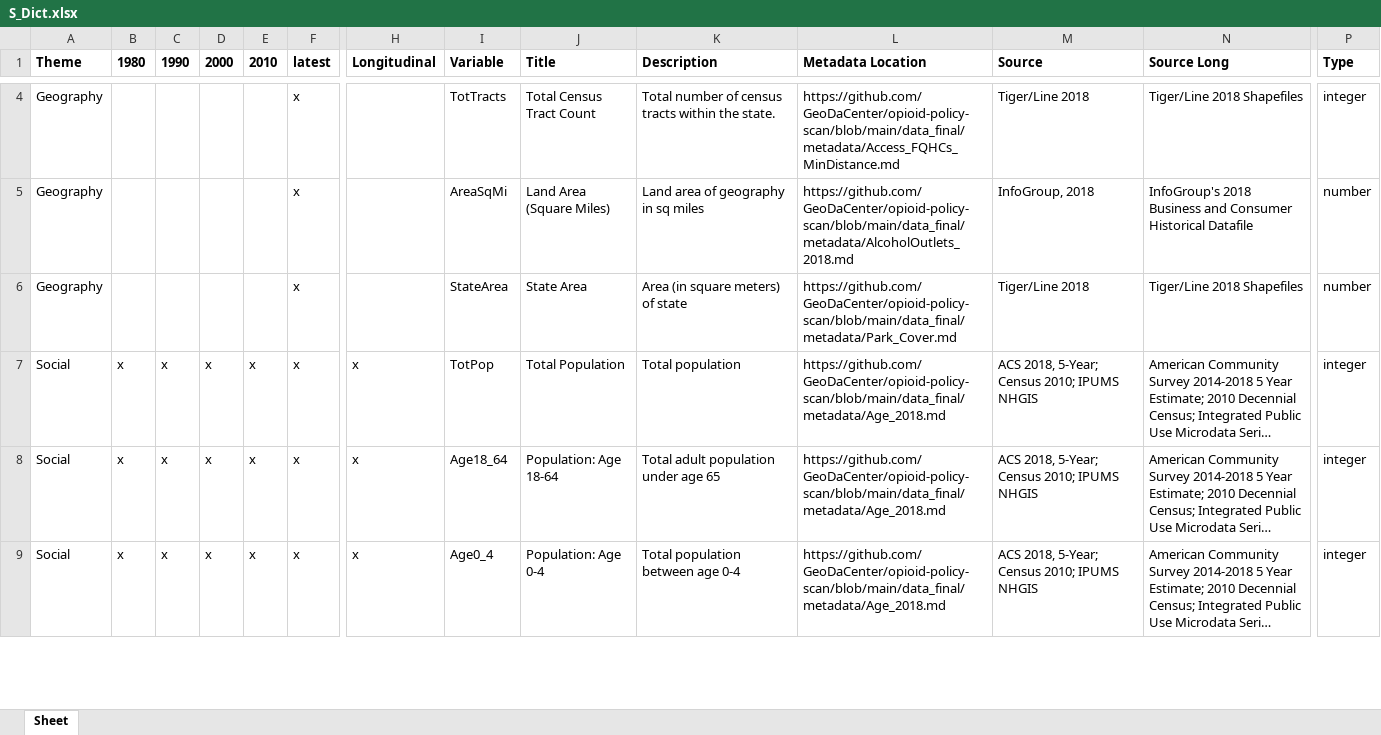
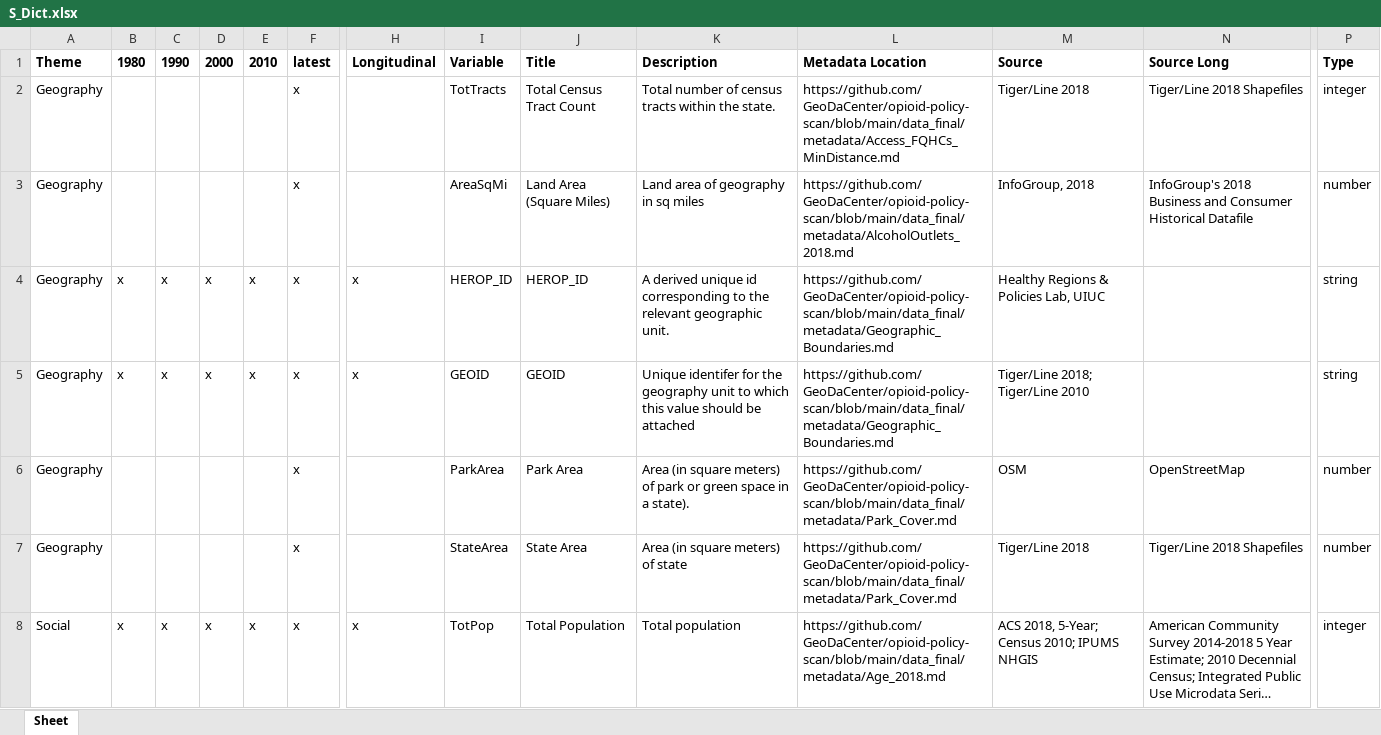
Before and after one commit to GeoDaCenter/opioid-policy-scan, an Excel workbook: data_final/dictionaries/S_Dict.xlsx, sheet Sheet, drawn as a sheet; only a part is shown, gaps mark what is left out; the shorter side is filled out with more unchanged rows; long unchanged cells end in …; values as stored, in another font and other column widths than the file's, no borders; rows hold the shown columns only; the diff covers the shown part only; the diff names each change by its address in the sheet, - before the commit and + after, or states it on an @@ line.

Commit message:
update data dictionaries

```diff
--- a/data_final/dictionaries/S_Dict.xlsx (sheet Sheet)
+++ b/data_final/dictionaries/S_Dict.xlsx (sheet Sheet)
+row 4: Geography | x | x | x | x | x | x | HEROP_ID | HEROP_ID | A derived unique id corresponding to the relevant geographic unit. | https://github.com/GeoDaCenter/opioid-policy-scan/blob/main/data_final/metadata/Geographic_Boundaries.md | Healthy Regions & Policies Lab, UIUC |  | string
+row 5: Geography | x | x | x | x | x | x | GEOID | GEOID | Unique identifer for the geography unit to which this value should be attached | https://github.com/GeoDaCenter/opioid-policy-scan/blob/main/data_final/metadata/Geographic_Boundaries.md | Tiger/Line 2018; Tiger/Line 2010 |  | string
+row 6: Geography |  |  |  |  | x |  | ParkArea | Park Area | Area (in square meters) of park or green space in a state). | https://github.com/GeoDaCenter/opioid-policy-scan/blob/main/data_final/metadata/Park_Cover.md | OSM | OpenStreetMap | number
```
Also changed, not shown: 1 added row, 5 removed rows and 12 edited cells elsewhere in this sheet, data_final/dictionaries/C_Dict.xlsx, data_final/dictionaries/T_Dict.xlsx, 1 other file.
